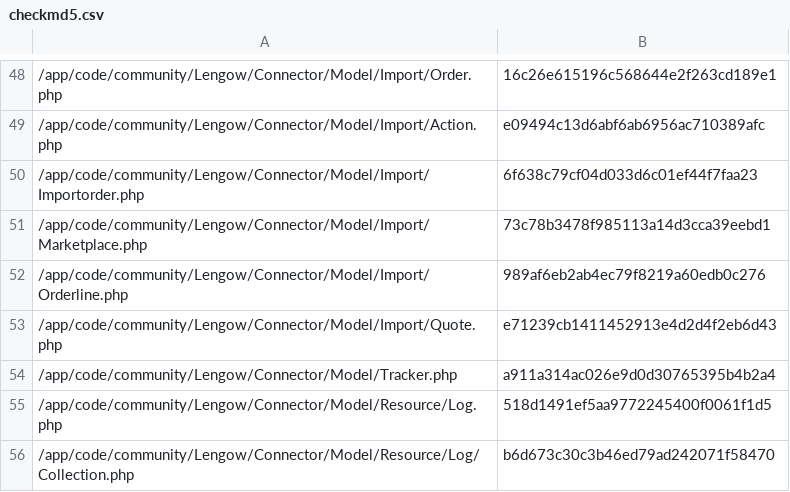
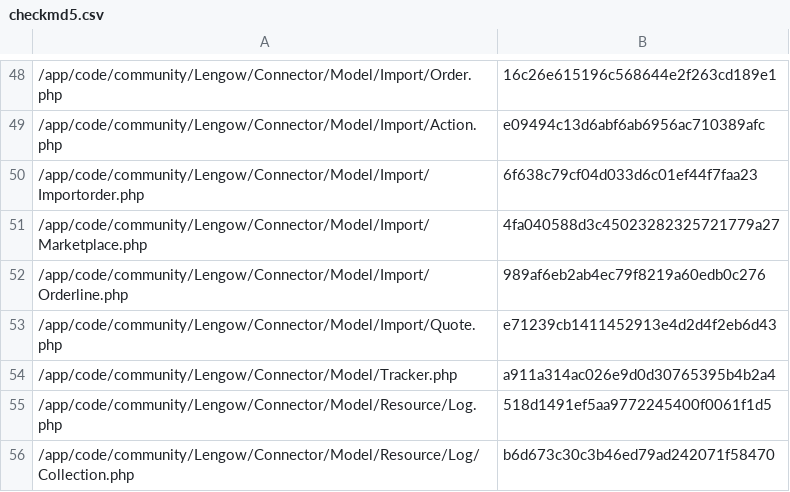
Before and after one commit to lengow/plugin-magento, a CSV file: app/code/community/Lengow/Connector/etc/checkmd5.csv, drawn as a sheet; only a part is shown, gaps mark what is left out.

Commit message:
Hotfix: Deleting the shipping_date parameter in the action check request

```diff
--- a/app/code/community/Lengow/Connector/etc/checkmd5.csv
+++ b/app/code/community/Lengow/Connector/etc/checkmd5.csv
@@ -50,3 +50,3 @@
 /app/code/community/Lengow/Connector/Model/Import/Importorder.php|6f638c79cf04d033d6c01ef44f7faa23
-/app/code/community/Lengow/Connector/Model/Import/Marketplace.php|73c78b3478f985113a14d3cca39eebd1
+/app/code/community/Lengow/Connector/Model/Import/Marketplace.php|4fa040588d3c45023282325721779a27
 /app/code/community/Lengow/Connector/Model/Import/Orderline.php|989af6eb2ab4ec79f8219a60edb0c276
```
Also changed, not shown: 2 other files.
